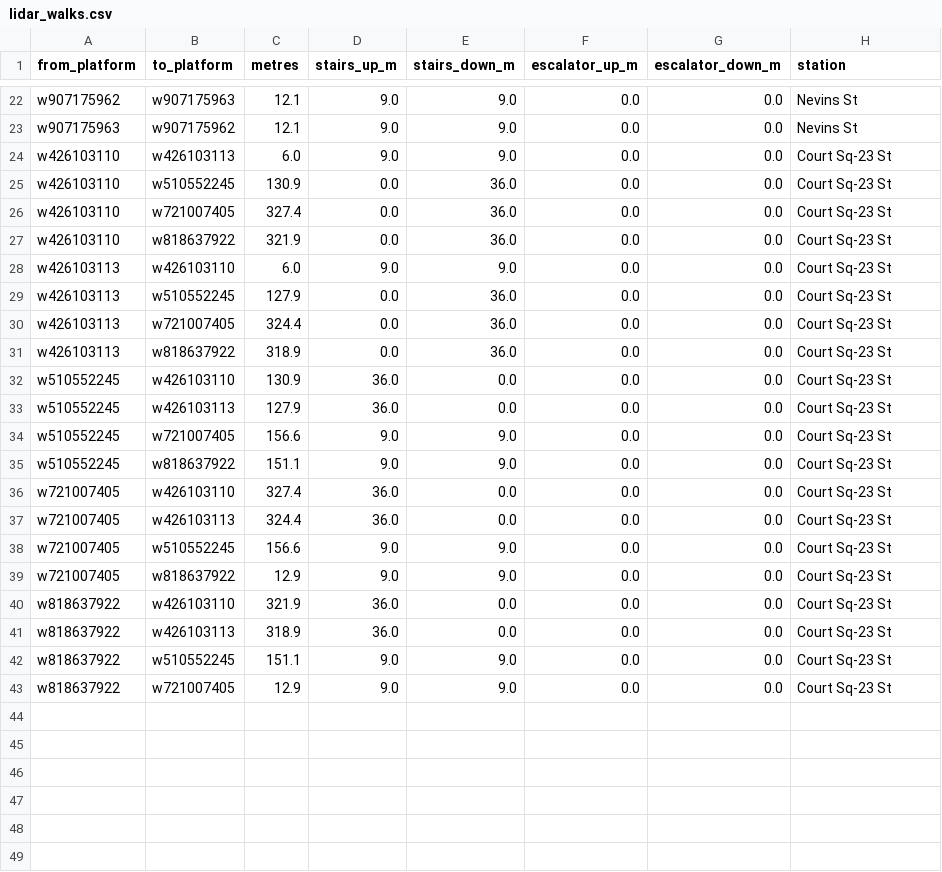
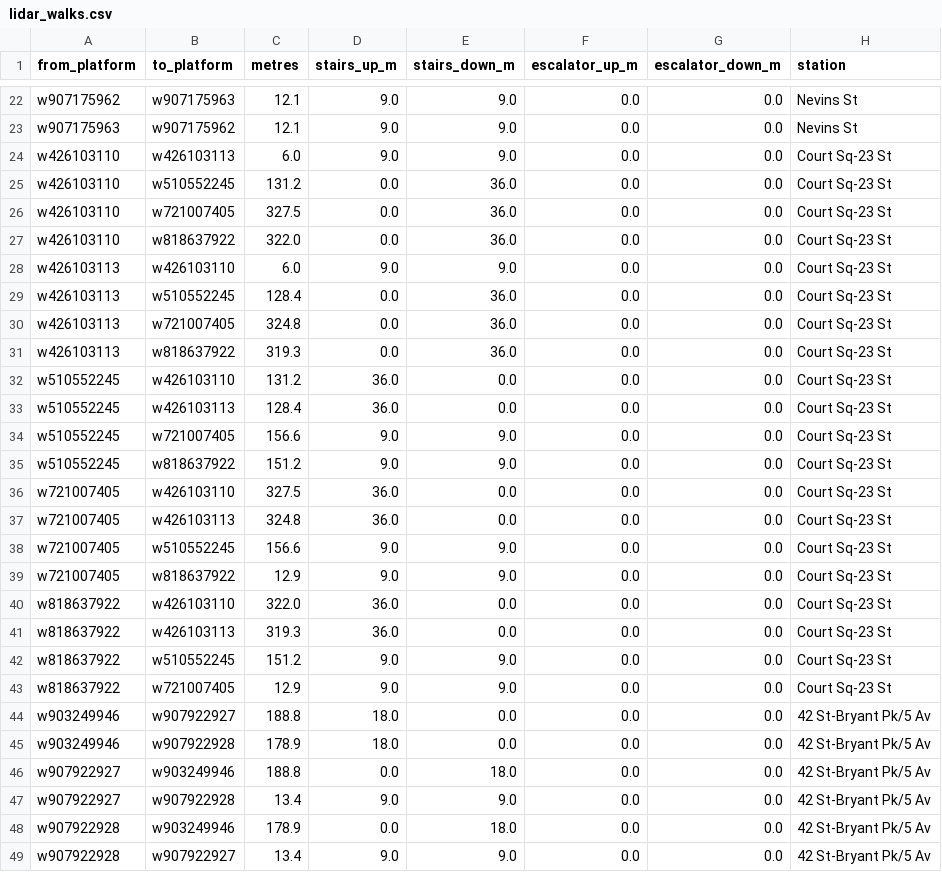
Before and after one commit to kkysen/mta-od-data, a CSV file: raptor/lidar_walks.csv, drawn as a sheet; only a part is shown, gaps mark what is left out.

```diff
--- a/raptor/lidar_walks.csv
+++ b/raptor/lidar_walks.csv
@@ -24,20 +24,26 @@ w907175963,w907175962,12.1,9.0,9.0,0.0,0.0,Nevins St
 w426103110,w426103113,6.0,9.0,9.0,0.0,0.0,Court Sq-23 St
-w426103110,w510552245,130.9,0.0,36.0,0.0,0.0,Court Sq-23 St
-w426103110,w721007405,327.4,0.0,36.0,0.0,0.0,Court Sq-23 St
-w426103110,w818637922,321.9,0.0,36.0,0.0,0.0,Court Sq-23 St
+w426103110,w510552245,131.2,0.0,36.0,0.0,0.0,Court Sq-23 St
+w426103110,w721007405,327.5,0.0,36.0,0.0,0.0,Court Sq-23 St
+w426103110,w818637922,322.0,0.0,36.0,0.0,0.0,Court Sq-23 St
 w426103113,w426103110,6.0,9.0,9.0,0.0,0.0,Court Sq-23 St
-w426103113,w510552245,127.9,0.0,36.0,0.0,0.0,Court Sq-23 St
-w426103113,w721007405,324.4,0.0,36.0,0.0,0.0,Court Sq-23 St
-w426103113,w818637922,318.9,0.0,36.0,0.0,0.0,Court Sq-23 St
-w510552245,w426103110,130.9,36.0,0.0,0.0,0.0,Court Sq-23 St
-w510552245,w426103113,127.9,36.0,0.0,0.0,0.0,Court Sq-23 St
+w426103113,w510552245,128.4,0.0,36.0,0.0,0.0,Court Sq-23 St
+w426103113,w721007405,324.8,0.0,36.0,0.0,0.0,Court Sq-23 St
+w426103113,w818637922,319.3,0.0,36.0,0.0,0.0,Court Sq-23 St
+w510552245,w426103110,131.2,36.0,0.0,0.0,0.0,Court Sq-23 St
+w510552245,w426103113,128.4,36.0,0.0,0.0,0.0,Court Sq-23 St
 w510552245,w721007405,156.6,9.0,9.0,0.0,0.0,Court Sq-23 St
-w510552245,w818637922,151.1,9.0,9.0,0.0,0.0,Court Sq-23 St
-w721007405,w426103110,327.4,36.0,0.0,0.0,0.0,Court Sq-23 St
-w721007405,w426103113,324.4,36.0,0.0,0.0,0.0,Court Sq-23 St
+w510552245,w818637922,151.2,9.0,9.0,0.0,0.0,Court Sq-23 St
+w721007405,w426103110,327.5,36.0,0.0,0.0,0.0,Court Sq-23 St
+w721007405,w426103113,324.8,36.0,0.0,0.0,0.0,Court Sq-23 St
 w721007405,w510552245,156.6,9.0,9.0,0.0,0.0,Court Sq-23 St
 w721007405,w818637922,12.9,9.0,9.0,0.0,0.0,Court Sq-23 St
-w818637922,w426103110,321.9,36.0,0.0,0.0,0.0,Court Sq-23 St
-w818637922,w426103113,318.9,36.0,0.0,0.0,0.0,Court Sq-23 St
-w818637922,w510552245,151.1,9.0,9.0,0.0,0.0,Court Sq-23 St
+w818637922,w426103110,322.0,36.0,0.0,0.0,0.0,Court Sq-23 St
+w818637922,w426103113,319.3,36.0,0.0,0.0,0.0,Court Sq-23 St
+w818637922,w510552245,151.2,9.0,9.0,0.0,0.0,Court Sq-23 St
 w818637922,w721007405,12.9,9.0,9.0,0.0,0.0,Court Sq-23 St
+w903249946,w907922927,188.8,18.0,0.0,0.0,0.0,42 St-Bryant Pk/5 Av
+w903249946,w907922928,178.9,18.0,0.0,0.0,0.0,42 St-Bryant Pk/5 Av
+w907922927,w903249946,188.8,0.0,18.0,0.0,0.0,42 St-Bryant Pk/5 Av
+w907922927,w907922928,13.4,9.0,9.0,0.0,0.0,42 St-Bryant Pk/5 Av
+w907922928,w903249946,178.9,0.0,18.0,0.0,0.0,42 St-Bryant Pk/5 Av
+w907922928,w907922927,13.4,9.0,9.0,0.0,0.0,42 St-Bryant Pk/5 Av
```
Also changed, not shown: 1 other file.
